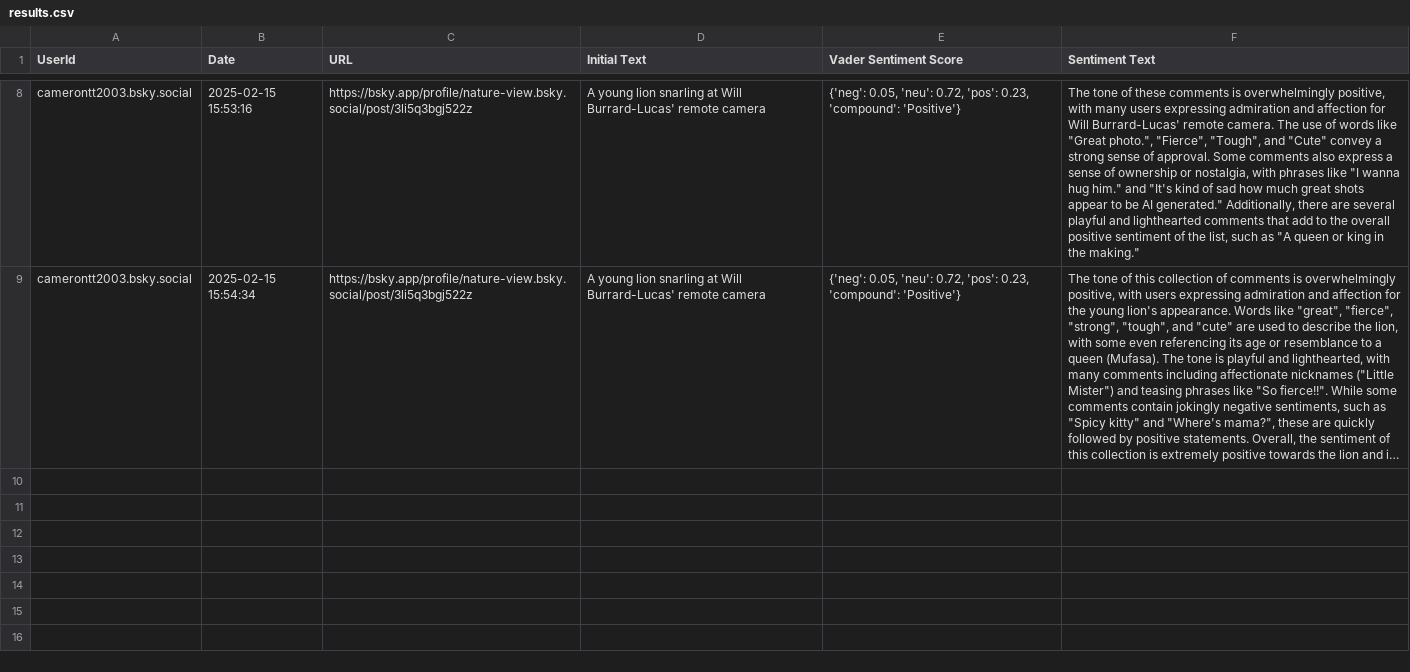
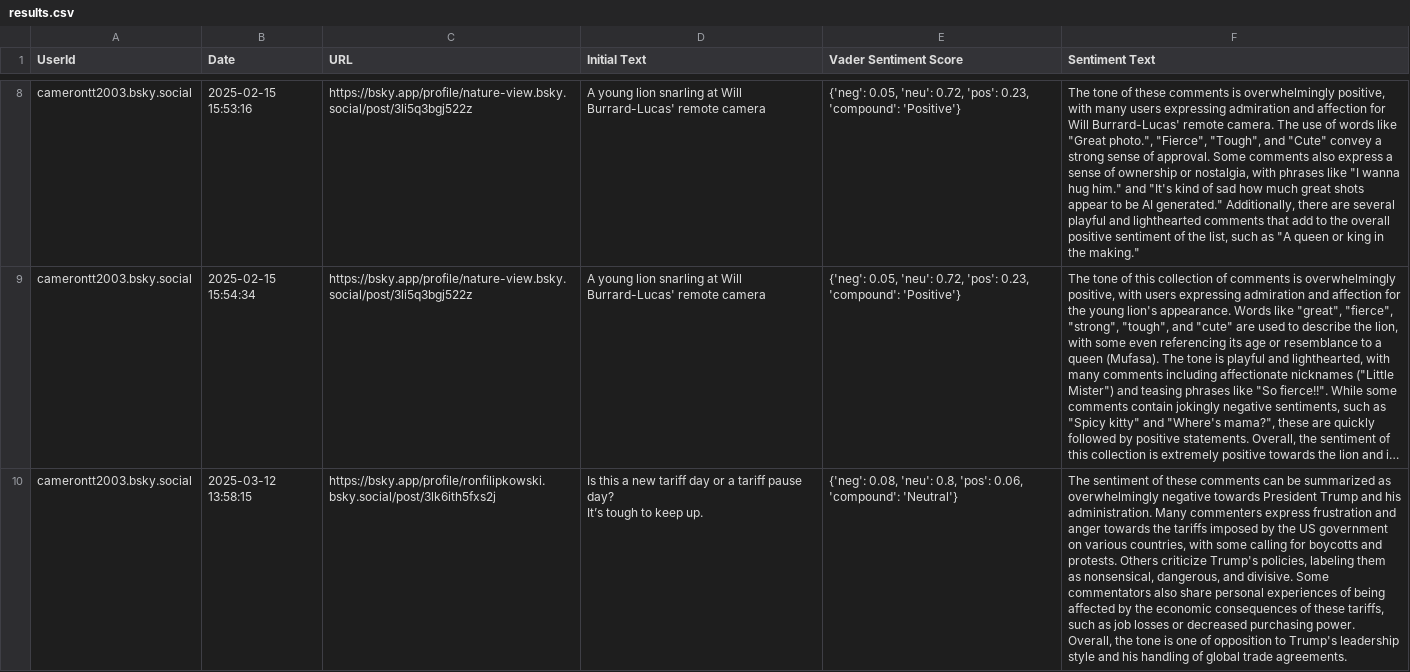
Before and after one commit to CameronTT2003/FinalYearProjectV2, a CSV file: results.csv, drawn as a sheet; only a part is shown, gaps mark what is left out; long unchanged cells end in …; ↵ is a line break in a cell; the diff names each change by its address in the sheet, - before the commit and + after, or states it on an @@ line.

```diff
--- a/results.csv
+++ b/results.csv
+row 10: camerontt2003.bsky.social | 2025-03-12 13:58:15 | https://bsky.app/profile/ronfilipkowski.bsky.social/post/3lk6ith5fxs2j | Is this a new tariff day or a tariff pause day? ↵ It’s tough to keep up. | {'neg': 0.08, 'neu': 0.8, 'pos': 0.06, 'compound': 'Neutral'} | The sentiment of these comments can be summarized as overwhelmingly negative towards President Trump and his administration. Many commenters express frustration and anger towards the tariffs imposed by the US government on various countries, with some calling for boycotts and protests. Others criticize Trump's policies, labeling them as nonsensical, dangerous, and divisive. Some commentators also share personal experiences of being affected by the economic consequences of these tariffs, such as job losses or decreased purchasing power. Overall, the tone is one of opposition to Trump's leadership style and his handling of global trade agreements.
```
Also changed, not shown: 1 other file.
